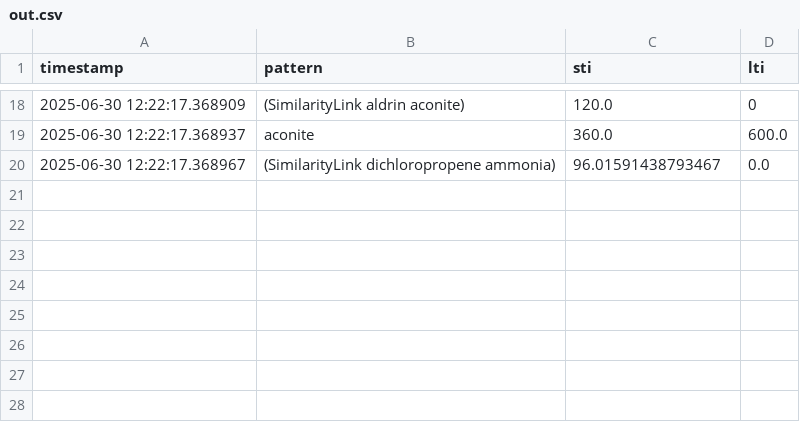
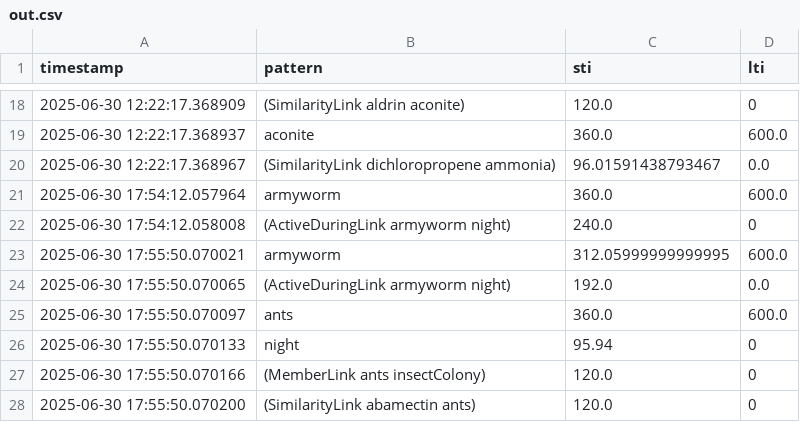
Before and after one commit to iCog-Labs-Dev/metta-attention, a CSV file: out.csv, drawn as a sheet; only a part is shown, gaps mark what is left out; the diff names each change by its address in the sheet, - before the commit and + after, or states it on an @@ line.

```diff
--- a/out.csv
+++ b/out.csv
+row 21: 2025-06-30 17:54:12.057964 | armyworm | 360.0 | 600.0
+row 22: 2025-06-30 17:54:12.058008 | (ActiveDuringLink armyworm night) | 240.0 | 0
+row 23: 2025-06-30 17:55:50.070021 | armyworm | 312.05999999999995 | 600.0
+row 24: 2025-06-30 17:55:50.070065 | (ActiveDuringLink armyworm night) | 192.0 | 0.0
+row 25: 2025-06-30 17:55:50.070097 | ants | 360.0 | 600.0
+row 26: 2025-06-30 17:55:50.070133 | night | 95.94 | 0
+row 27: 2025-06-30 17:55:50.070166 | (MemberLink ants insectColony) | 120.0 | 0
+row 28: 2025-06-30 17:55:50.070200 | (SimilarityLink abamectin ants) | 120.0 | 0
```
Also changed, not shown: 14 other files.
